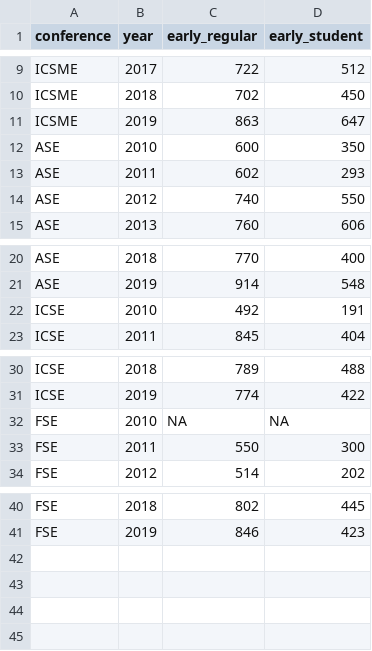
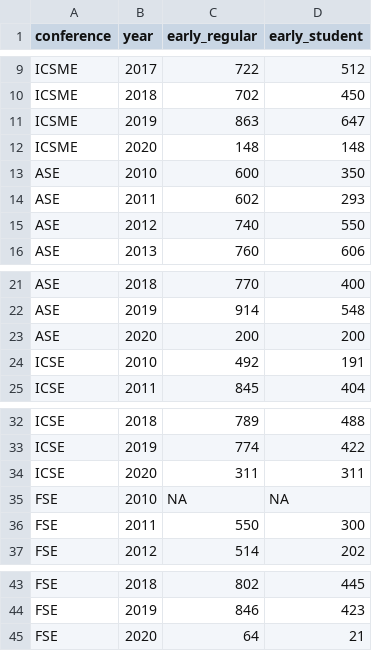
Before and after one commit to jrfaller/se_prices, a CSV file: se_prices.csv, drawn as a sheet; only a part is shown, gaps mark what is left out; the diff names each change by its address in the sheet, - before the commit and + after, or states it on an @@ line.

Commit message:
feat: add prices for 2020.

```diff
--- a/se_prices.csv
+++ b/se_prices.csv
+row 12: ICSME | 2020 | 148 | 148
+row 23: ASE | 2020 | 200 | 200
+row 34: ICSE | 2020 | 311 | 311
+row 45: FSE | 2020 | 64 | 21
```
Also changed, not shown: 2 other files.
